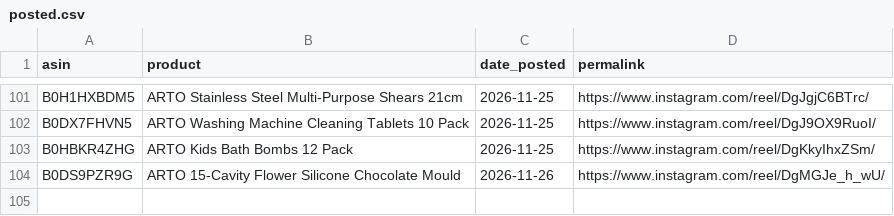
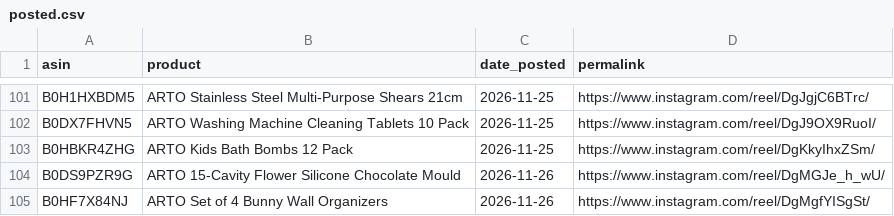
Before and after one commit to pissatower-art/veehainc-links, a CSV file: posted.csv, drawn as a sheet; only a part is shown, gaps mark what is left out; the diff names each change by its address in the sheet, - before the commit and + after, or states it on an @@ line.

```diff
--- a/posted.csv
+++ b/posted.csv
+row 105: B0HF7X84NJ | ARTO Set of 4 Bunny Wall Organizers | 2026-11-26 | https://www.instagram.com/reel/DgMgfYISgSt/
```
Also changed, not shown: 1 other file.
